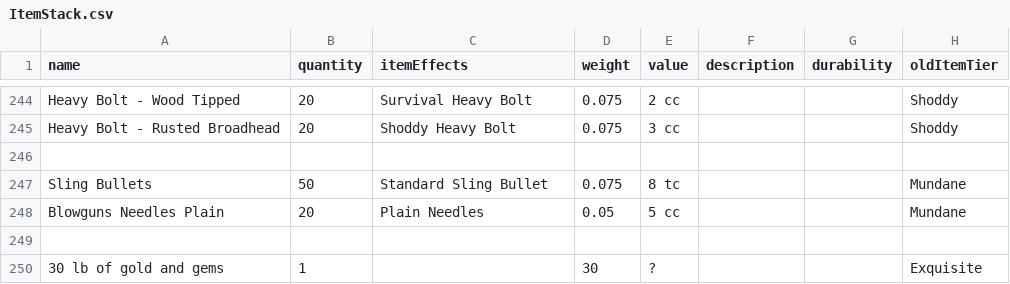
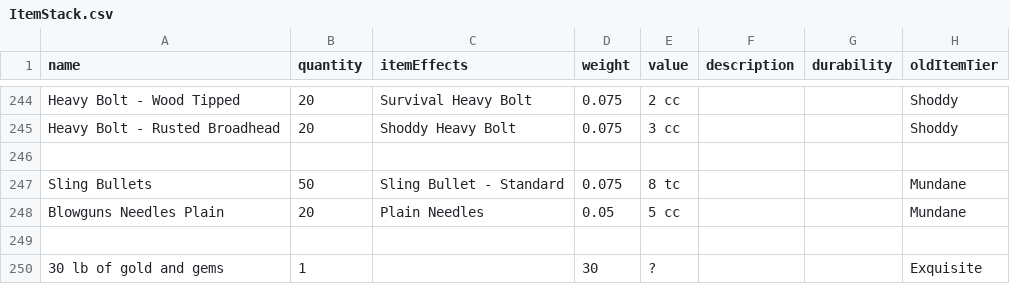
Before and after one commit to JackDanna/Fallen, a CSV file: Data/ItemStack.csv, drawn as a sheet; only a part is shown, gaps mark what is left out.

```diff
--- a/Data/ItemStack.csv
+++ b/Data/ItemStack.csv
@@ -362,3 +362,3 @@ Heavy Bolt - Rusted Broadhead,20,Shoddy Heavy Bolt,0.075,3 cc,,,Shoddy,,,
 ,,,,,,,,,,
-Sling Bullets,50,Standard Sling Bullet,0.075,8 tc,,,Mundane,,,
+Sling Bullets,50,Sling Bullet - Standard,0.075,8 tc,,,Mundane,,,
 Blowguns Needles Plain,20,Plain Needles,0.05,5 cc,,,Mundane,,,
```
Also changed, not shown: Data/Effect/Ammo.csv, Data/Effect/ResourcePool.csv, 3 other files.
